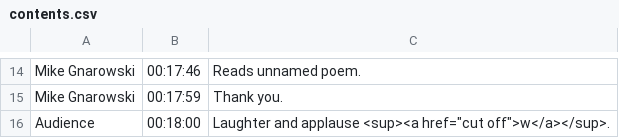
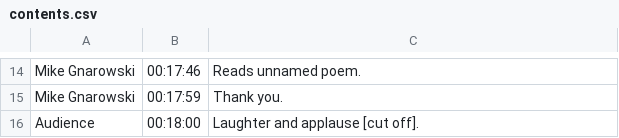
Before and after one commit to tanyaclement/SGW, a CSV file: _originals/henry-beissel-and-mike-gnarowski-at-sir-george-williams-university-the-poetry-series-13-january-1967-1-/canvas-1/contents.csv, drawn as a sheet; only a part is shown, gaps mark what is left out; the diff covers the shown part only.

```diff
--- a/_originals/henry-beissel-and-mike-gnarowski-at-sir-george-williams-university-the-poetry-series-13-january-1967-1-/canvas-1/contents.csv
+++ b/_originals/henry-beissel-and-mike-gnarowski-at-sir-george-williams-university-the-poetry-series-13-january-1967-1-/canvas-1/contents.csv
@@ -15,2 +15,2 @@ Mike Gnarowski	00:17:46	Reads unnamed poem.
 Mike Gnarowski	00:17:59	Thank you.
-Audience	00:18:00	Laughter and applause <sup><a href="cut off">w</a></sup>.
+Audience	00:18:00	Laughter and applause [cut off].
```
Also changed, not shown: 3 edited cells elsewhere in this file, 9 other files.
